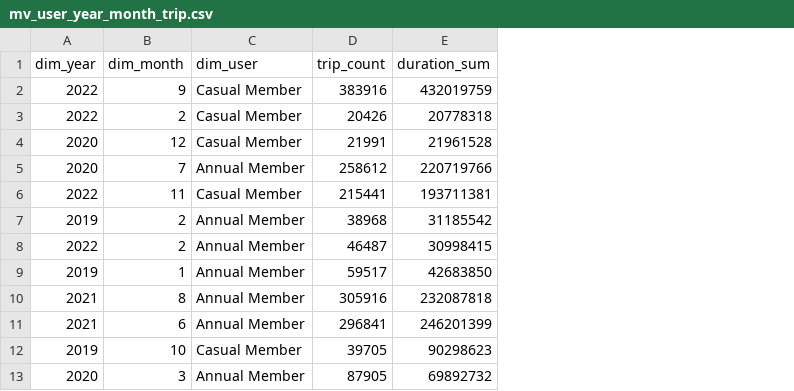
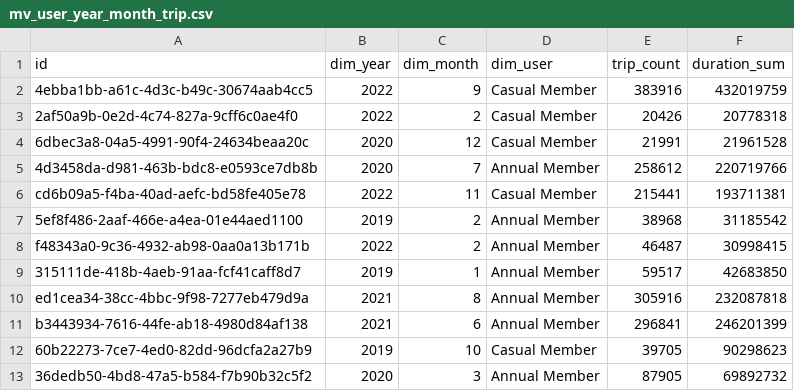
Before and after one commit to simonangel-fong/Project_Toronto_Shared_Bike_PostgreSQL, a CSV file: export/mv_user_year_month_trip.csv, drawn as a sheet; only a part is shown; the diff names each change by its address in the sheet, - before the commit and + after, or states it on an @@ line.

```diff
--- a/export/mv_user_year_month_trip.csv
+++ b/export/mv_user_year_month_trip.csv
+column A (id), rows 2-13: 4ebba1bb-a61c-4d3c-b49c-30674aab4cc5 | 2af50a9b-0e2d-4c74-827a-9cff6c0ae4f0 | 6dbec3a8-04a5-4991-90f4-24634beaa20c | 4d3458da-d981-463b-bdc8-e0593ce7db8b | cd6b09a5-f4ba-40ad-aefc-bd58fe405e78 | 5ef8f486-2aaf-466e-a4ea-01e44aed1100 | f48343a0-9c36-4932-ab98-0aa0a13b171b | 315111de-418b-4aeb-91aa-fcf41caff8d7 | ed1cea34-38cc-4bbc-9f98-7277eb479d9a | b3443934-7616-44fe-ab18-4980d84af138 | 60b22273-7ce7-4ed0-82dd-96dcfa2a27b9 | 36dedb50-4bd8-47a5-b584-f7b90b32c5f2
```
Also changed, not shown: export/mv_user_year_station.csv, 4 other files.
